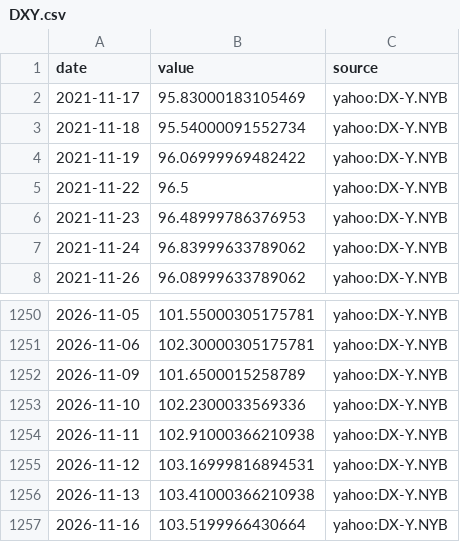
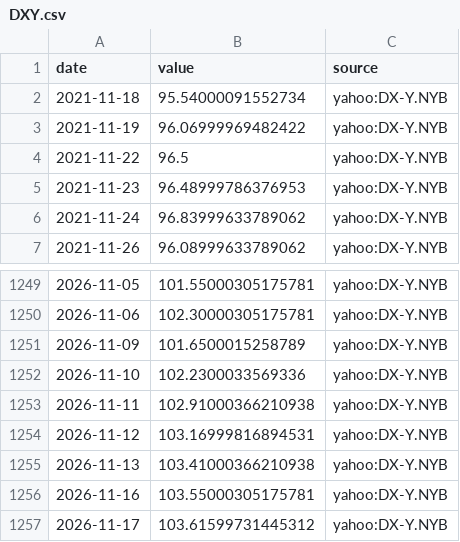
Before and after one commit to MJIH-market/macro-dashboard, a CSV file: data/DXY.csv, drawn as a sheet; only a part is shown, gaps mark what is left out.

```diff
--- a/data/DXY.csv
+++ b/data/DXY.csv
@@ -1,3 +1,2 @@
 date,value,source
-2021-11-17,95.83000183105469,yahoo:DX-Y.NYB
 2021-11-18,95.54000091552734,yahoo:DX-Y.NYB
@@ -1256,2 +1255,3 @@ date,value,source
 2026-11-13,103.41000366210938,yahoo:DX-Y.NYB
-2026-11-16,103.5199966430664,yahoo:DX-Y.NYB
+2026-11-16,103.55000305175781,yahoo:DX-Y.NYB
+2026-11-17,103.61599731445312,yahoo:DX-Y.NYB
```
Also changed, not shown: data/GOLD.csv, data/NDX.csv, 8 other files.
